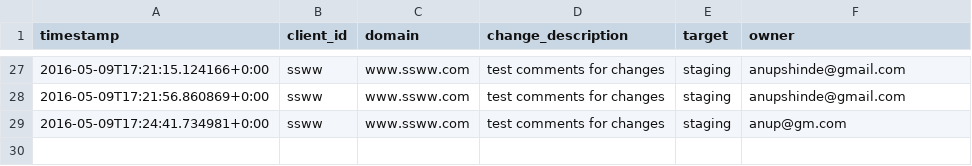
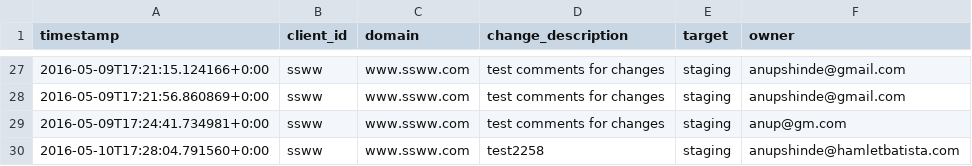
Before and after one commit to anupshinde/testTemp4, a CSV file: CHANGELOG.CSV, drawn as a sheet; only a part is shown, gaps mark what is left out; the diff names each change by its address in the sheet, - before the commit and + after, or states it on an @@ line.

Commit message:
test2258
Changes pushed from RankSense Publisher Add-on
(anupshinde@hamletbatista.com)

```diff
--- a/CHANGELOG.CSV
+++ b/CHANGELOG.CSV
+row 30: 2016-05-10T17:28:04.791560+0:00 | ssww | www.ssww.com | test2258 | staging | anupshinde@hamletbatista.com
```
